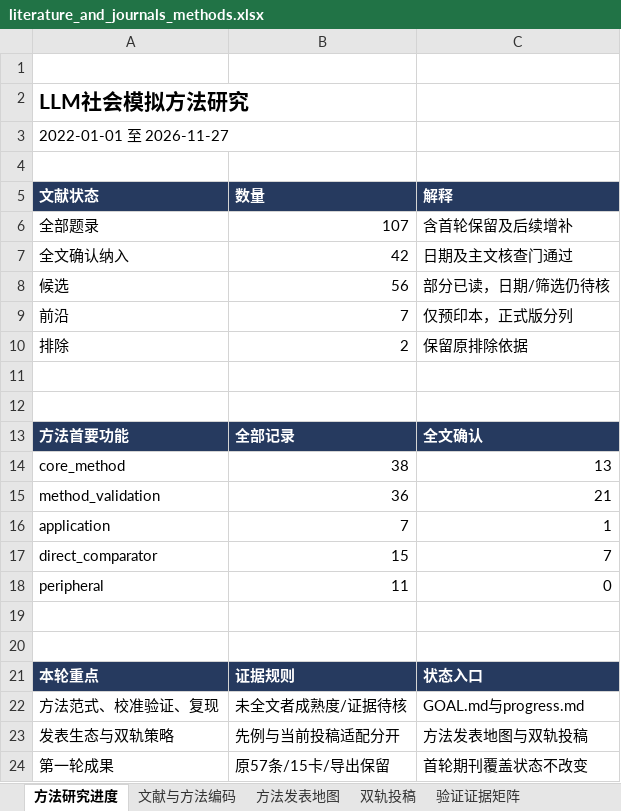
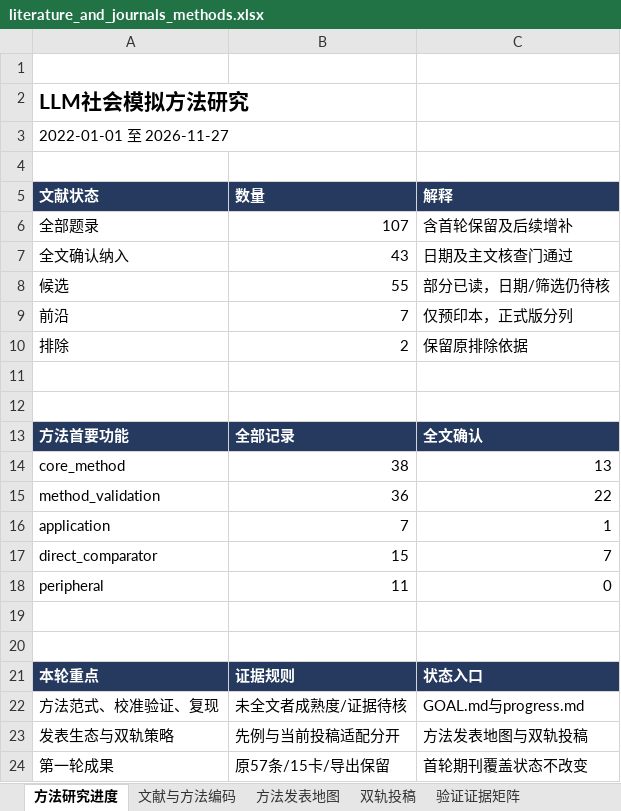
Before and after one commit to BNU-CCR/Agent-EX, an Excel workbook: literature-review/exports/literature_and_journals_methods.xlsx, sheet 方法研究进度, drawn as a sheet; values as stored, in another font and other column widths than the file's, no borders; the diff names each change by its address in the sheet, - before the commit and + after, or states it on an @@ line.

```diff
--- a/literature-review/exports/literature_and_journals_methods.xlsx (sheet 方法研究进度)
+++ b/literature-review/exports/literature_and_journals_methods.xlsx (sheet 方法研究进度)
-B7 (数量): 42
+B7 (数量): 43
-B8 (数量): 56
+B8 (数量): 55
-C15 (解释): 21
+C15 (解释): 22
```
Also changed, not shown: sheet 检索与核查日志, sheet 文献与方法编码, sheet 方法发表地图, 23 other files.
